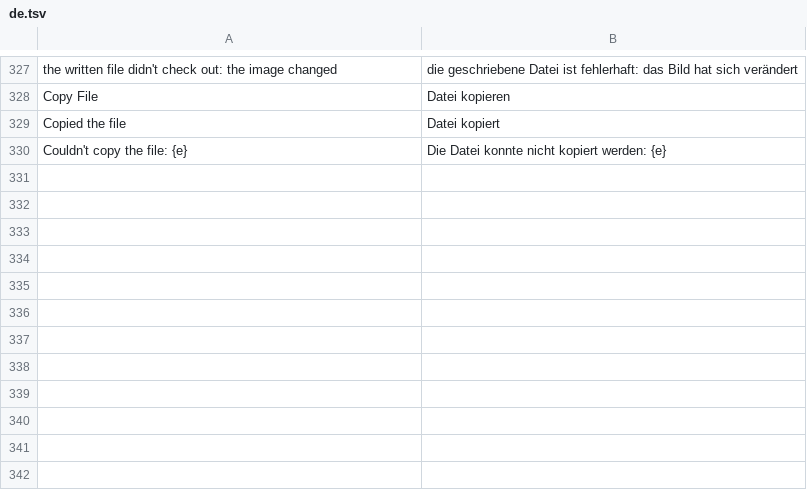
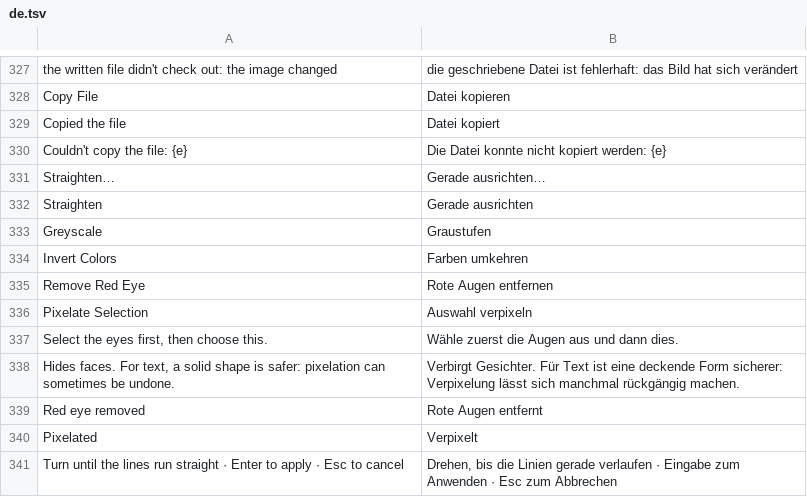
Before and after one commit to pyubero/lightview, a TSV file: locales/de.tsv, drawn as a sheet; only a part is shown, gaps mark what is left out; the diff names each change by its address in the sheet, - before the commit and + after, or states it on an @@ line.

```diff
--- a/locales/de.tsv
+++ b/locales/de.tsv
+row 331: Straighten… | Gerade ausrichten…
+row 332: Straighten | Gerade ausrichten
+row 333: Greyscale | Graustufen
+row 334: Invert Colors | Farben umkehren
+row 335: Remove Red Eye | Rote Augen entfernen
+row 336: Pixelate Selection | Auswahl verpixeln
+row 337: Select the eyes first, then choose this. | Wähle zuerst die Augen aus und dann dies.
+row 338: Hides faces. For text, a solid shape is safer: pixelation can sometimes be undone. | Verbirgt Gesichter. Für Text ist eine deckende Form sicherer: Verpixelung lässt sich manchmal rückgängig machen.
+row 339: Red eye removed | Rote Augen entfernt
+row 340: Pixelated | Verpixelt
+row 341: Turn until the lines run straight · Enter to apply · Esc to cancel | Drehen, bis die Linien gerade verlaufen · Eingabe zum Anwenden · Esc zum Abbrechen
```
Also changed, not shown: locales/es.tsv, locales/fr.tsv, 13 other files.
